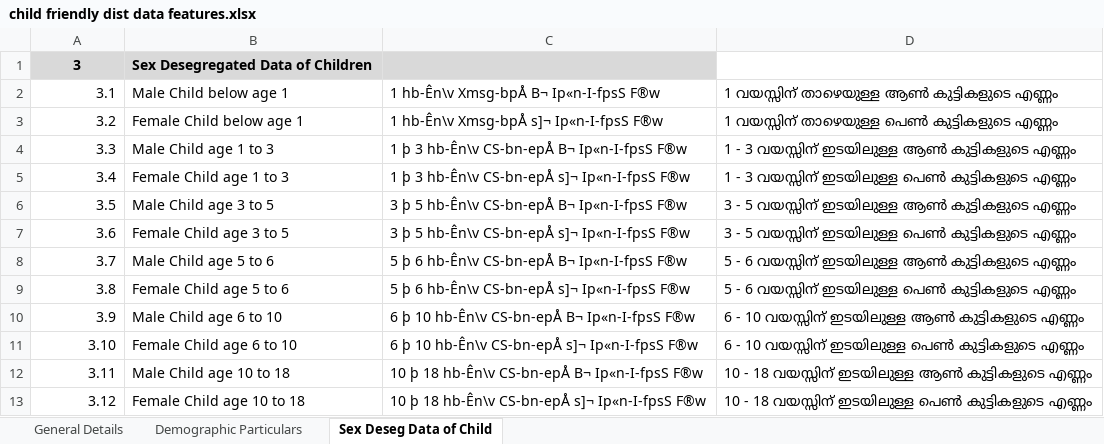
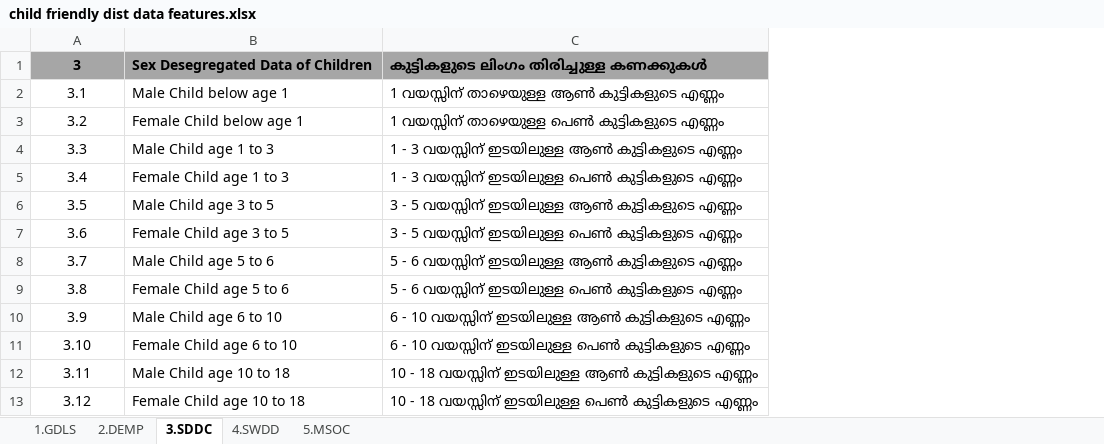
Before and after one commit to cfdthrissur/cfdt, an Excel workbook: docs/child friendly dist data features.xlsx, sheet 3.SDDC, drawn as a sheet; values as stored, in another font and other column widths than the file's, no borders; removed rows and columns are numbered as before the commit, all else as after; the diff names each change by its address in the sheet, - before the commit and + after, or states it on an @@ line.

```diff
--- a/docs/child friendly dist data features.xlsx (sheet 3.SDDC)
+++ b/docs/child friendly dist data features.xlsx (sheet 3.SDDC)
-sheet tab: General Details
+sheet tab: 1.GDLS
-sheet tab: Demographic Particulars
+sheet tab: 2.DEMP
-sheet tab: Sex Deseg Data of Child
+sheet tab: 3.SDDC
+sheet tab: 4.SWDD
+sheet tab: 5.MSOC
-column C, rows 2-13: 1 hb-Ên\v Xmsg-bpÅ B¬ Ip«n-I-fpsS F®w | 1 hb-Ên\v Xmsg-bpÅ s]¬ Ip«n-I-fpsS F®w | 1 þ 3 hb-Ên\v CS-bn-epÅ B¬ Ip«n-I-fpsS F®w | 1 þ 3 hb-Ên\v CS-bn-epÅ s]¬ Ip«n-I-fpsS F®w | 3 þ 5 hb-Ên\v CS-bn-epÅ B¬ Ip«n-I-fpsS F®w | 3 þ 5 hb-Ên\v CS-bn-epÅ s]¬ Ip«n-I-fpsS F®w | 5 þ 6 hb-Ên\v CS-bn-epÅ B¬ Ip«n-I-fpsS F®w | 5 þ 6 hb-Ên\v CS-bn-epÅ s]¬ Ip«n-I-fpsS F®w | 6 þ 10 hb-Ên\v CS-bn-epÅ B¬ Ip«n-I-fpsS F®w | 6 þ 10 hb-Ên\v CS-bn-epÅ s]¬ Ip«n-I-fpsS F®w | 10 þ 18 hb-Ên\v CS-bn-epÅ B¬ Ip«n-I-fpsS F®w | 10 þ 18 hb-Ên\v CS-bn-epÅ s]¬ Ip«n-I-fpsS F®w
-A1:B1 fill: #D9D9D9
+A1:B1 fill: #A6A6A6
-C1: (empty)
+C1: കുട്ടികളുടെ ലിംഗം തിരിച്ചുള്ള കണക്കുകള്‍
-C1 fill: none
+C1 fill: #A6A6A6
-A2:A13 alignment: right
+A2:A13 alignment: center
```
Also changed, not shown: sheet 2.DEMP, sheet 1.GDLS, 26 other files.
